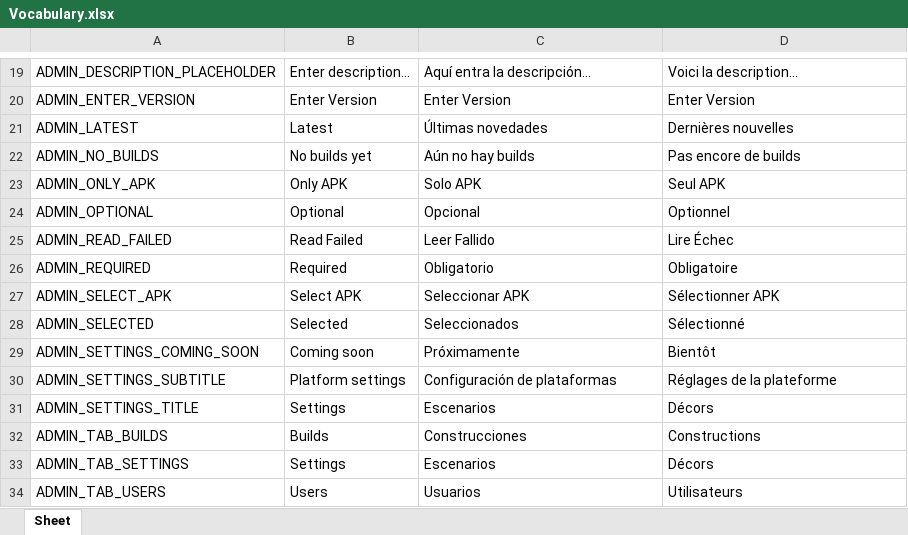
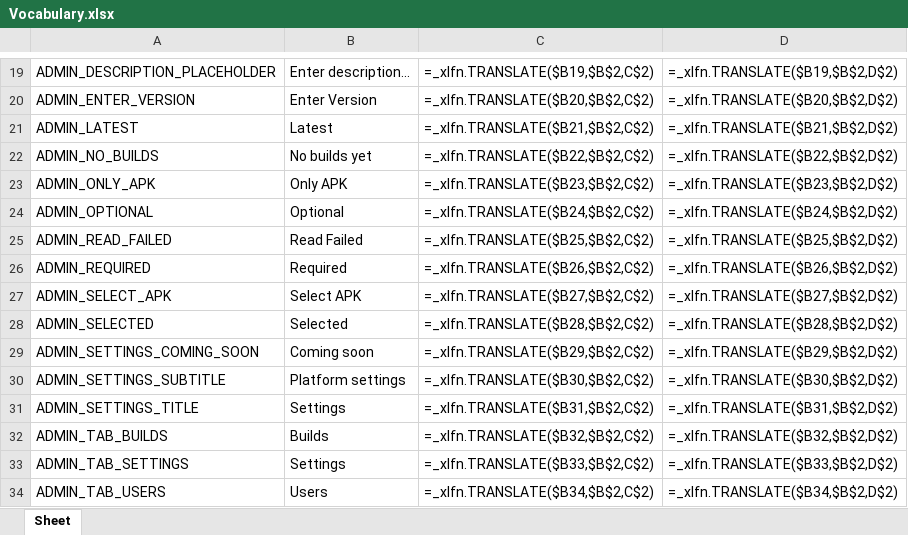
Before and after one commit to Icass1/rockit, an Excel workbook: Vocabulary.xlsx, sheet Sheet, drawn as a sheet; only a part is shown, gaps mark what is left out; values as stored, in another font and other column widths than the file's, no borders; formulas without a stored value are shown as written; table styles not drawn; the diff covers the shown part only; the diff names each change by its address in the sheet, - before the commit and + after, or states it on an @@ line.

```diff
--- a/Vocabulary.xlsx (sheet Sheet)
+++ b/Vocabulary.xlsx (sheet Sheet)
-C19: Aquí entra la descripción...
+C19: =_xlfn.TRANSLATE($B19,$B$2,C$2)
-D19: Voici la description...
+D19: =_xlfn.TRANSLATE($B19,$B$2,D$2)
-C20: Enter Version
+C20: =_xlfn.TRANSLATE($B20,$B$2,C$2)
-D20: Enter Version
+D20: =_xlfn.TRANSLATE($B20,$B$2,D$2)
-C21: Últimas novedades
+C21: =_xlfn.TRANSLATE($B21,$B$2,C$2)
-D21: Dernières nouvelles
+D21: =_xlfn.TRANSLATE($B21,$B$2,D$2)
-C22: Aún no hay builds
+C22: =_xlfn.TRANSLATE($B22,$B$2,C$2)
-D22: Pas encore de builds
+D22: =_xlfn.TRANSLATE($B22,$B$2,D$2)
-C23: Solo APK
+C23: =_xlfn.TRANSLATE($B23,$B$2,C$2)
-D23: Seul APK
+D23: =_xlfn.TRANSLATE($B23,$B$2,D$2)
-C24: Opcional
+C24: =_xlfn.TRANSLATE($B24,$B$2,C$2)
-D24: Optionnel
+D24: =_xlfn.TRANSLATE($B24,$B$2,D$2)
-C25: Leer Fallido
+C25: =_xlfn.TRANSLATE($B25,$B$2,C$2)
-D25: Lire Échec
+D25: =_xlfn.TRANSLATE($B25,$B$2,D$2)
-C26: Obligatorio
+C26: =_xlfn.TRANSLATE($B26,$B$2,C$2)
-D26: Obligatoire
+D26: =_xlfn.TRANSLATE($B26,$B$2,D$2)
-C27: Seleccionar APK
+C27: =_xlfn.TRANSLATE($B27,$B$2,C$2)
-D27: Sélectionner APK
+D27: =_xlfn.TRANSLATE($B27,$B$2,D$2)
-C28: Seleccionados
+C28: =_xlfn.TRANSLATE($B28,$B$2,C$2)
-D28: Sélectionné
+D28: =_xlfn.TRANSLATE($B28,$B$2,D$2)
-C29: Próximamente
+C29: =_xlfn.TRANSLATE($B29,$B$2,C$2)
-D29: Bientôt
+D29: =_xlfn.TRANSLATE($B29,$B$2,D$2)
-C30: Configuración de plataformas
+C30: =_xlfn.TRANSLATE($B30,$B$2,C$2)
-D30: Réglages de la plateforme
+D30: =_xlfn.TRANSLATE($B30,$B$2,D$2)
-C31: Escenarios
+C31: =_xlfn.TRANSLATE($B31,$B$2,C$2)
-D31: Décors
+D31: =_xlfn.TRANSLATE($B31,$B$2,D$2)
-C32: Construcciones
+C32: =_xlfn.TRANSLATE($B32,$B$2,C$2)
-D32: Constructions
+D32: =_xlfn.TRANSLATE($B32,$B$2,D$2)
-C33: Escenarios
+C33: =_xlfn.TRANSLATE($B33,$B$2,C$2)
-D33: Décors
+D33: =_xlfn.TRANSLATE($B33,$B$2,D$2)
-C34: Usuarios
+C34: =_xlfn.TRANSLATE($B34,$B$2,C$2)
-D34: Utilisateurs
+D34: =_xlfn.TRANSLATE($B34,$B$2,D$2)
```
Also changed, not shown: 7 added rows and 457 edited cells elsewhere in this sheet, 24 other files.
